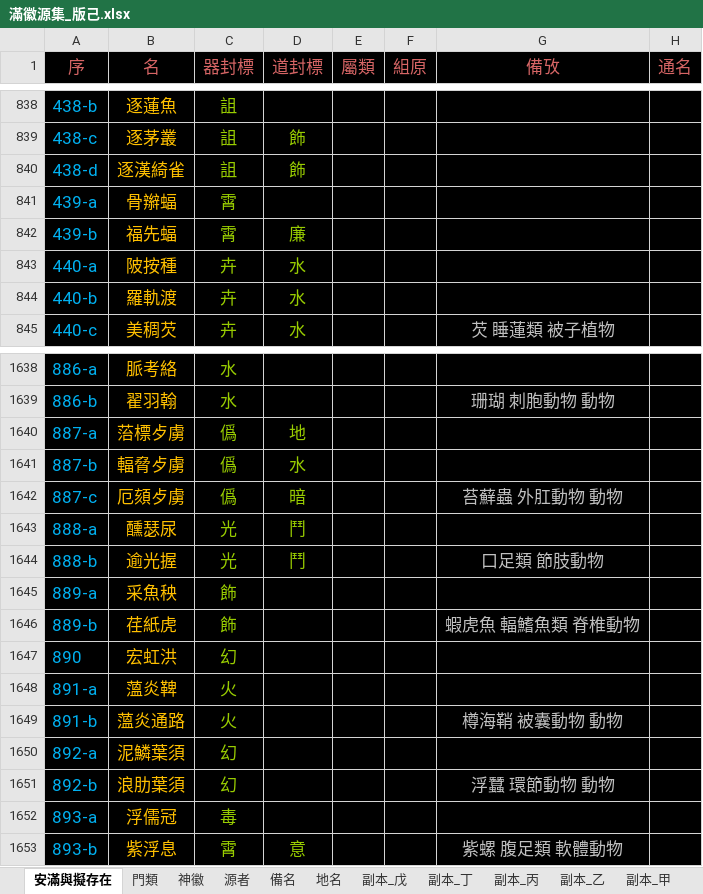
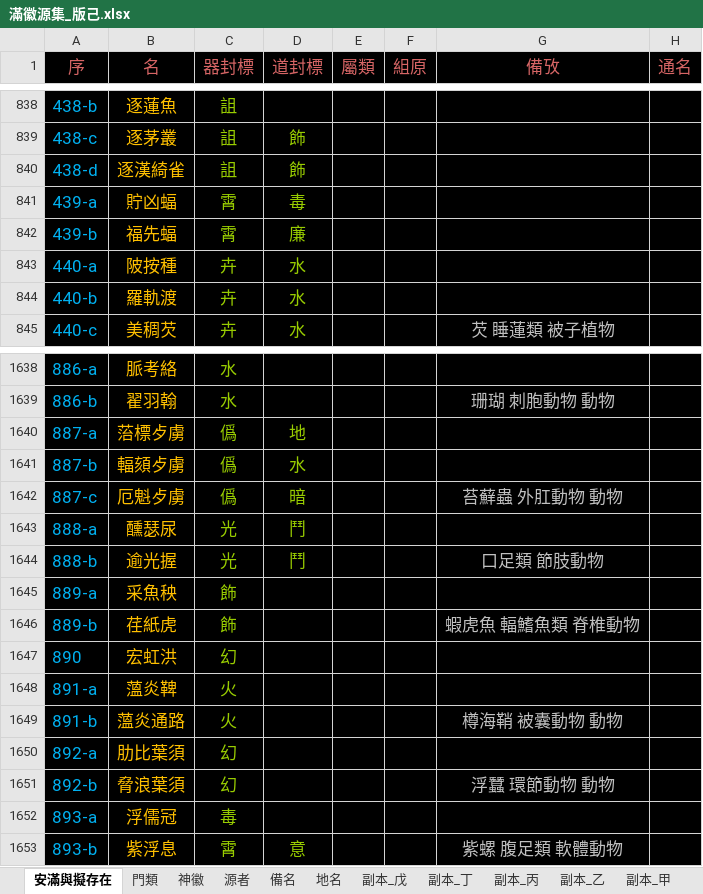
Before and after one commit to sealleci/AnMan, an Excel workbook: docs/滿徽源集_版己.xlsx, sheet 安滿與擬存在, drawn as a sheet; only a part is shown, gaps mark what is left out; values as stored, in another font and other column widths than the file's, no borders; the diff names each change by its address in the sheet, - before the commit and + after, or states it on an @@ line.

Commit message:
SheetWizard

```diff
--- a/docs/滿徽源集_版己.xlsx (sheet 安滿與擬存在)
+++ b/docs/滿徽源集_版己.xlsx (sheet 安滿與擬存在)
-B841 (名): 骨辮蝠
+B841 (名): 貯凶蝠
-D841 (道封標): (empty)
+D841 (道封標): 毒
-B1641 (名): 輻脅歺虜
+B1641 (名): 輻頦歺虜
-B1642 (名): 厄頦歺虜
+B1642 (名): 厄魁歺虜
-B1650 (名): 泥鱗葉須
+B1650 (名): 肋比葉須
-B1651 (名): 浪肋葉須
+B1651 (名): 脅浪葉須
```
Also changed, not shown: 3 other files.
